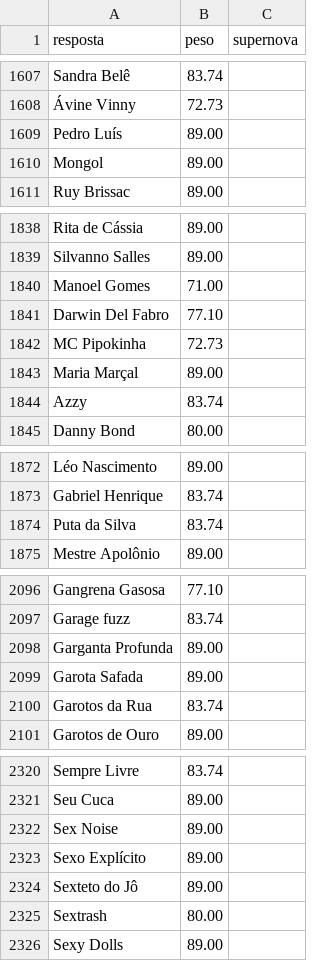
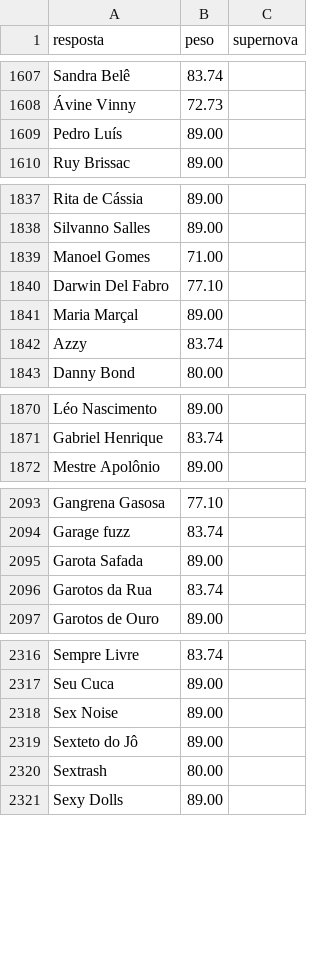
Before and after one commit to pedro1ace/nichoojogo, a CSV file: dados/ajustes/musicos-brasileiros.csv, drawn as a sheet; only a part is shown, gaps mark what is left out; the diff covers the shown part only; the diff names each change by its address in the sheet, - before the commit and + after, or states it on an @@ line.

```diff
--- a/dados/ajustes/musicos-brasileiros.csv
+++ b/dados/ajustes/musicos-brasileiros.csv
-row 1610: Mongol | 89.00
-row 1842: MC Pipokinha | 72.73
-row 1874: Puta da Silva | 83.74
-row 2098: Garganta Profunda | 89.00
-row 2323: Sexo Explícito | 89.00
```
Also changed, not shown: 1 removed row elsewhere in this file, dados/ajustes/filmes.csv, dados/ajustes/girias-brasileiras.csv, 37 other files.
